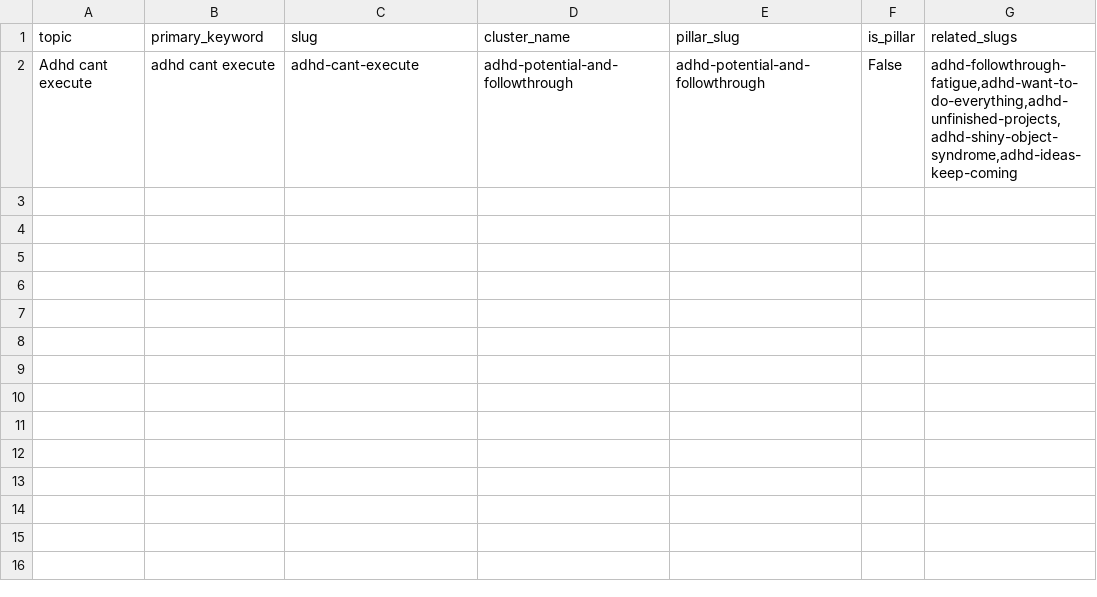
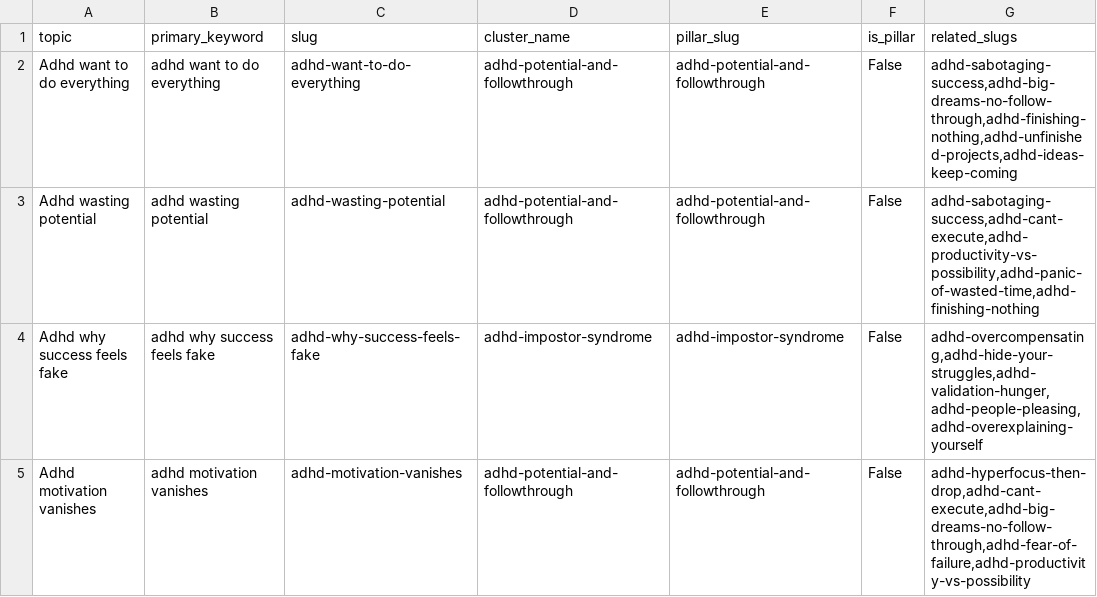
Before and after one commit to madan-quirkylabs/quirkylabs_blog, a CSV file: blog_generator/input/sample_input.csv, drawn as a sheet.

```diff
--- a/blog_generator/input/sample_input.csv
+++ b/blog_generator/input/sample_input.csv
@@ -1,2 +1,5 @@
 topic,primary_keyword,slug,cluster_name,pillar_slug,is_pillar,related_slugs
-Adhd cant execute,adhd cant execute,adhd-cant-execute,adhd-potential-and-followthrough,adhd-potential-and-followthrough,False,"adhd-followthrough-fatigue,adhd-want-to-do-everything,adhd-unfinished-projects,adhd-shiny-object-syndrome,adhd-ideas-keep-coming"
+Adhd want to do everything,adhd want to do everything,adhd-want-to-do-everything,adhd-potential-and-followthrough,adhd-potential-and-followthrough,False,"adhd-sabotaging-success,adhd-big-dreams-no-follow-through,adhd-finishing-nothing,adhd-unfinished-projects,adhd-ideas-keep-coming"
+Adhd wasting potential,adhd wasting potential,adhd-wasting-potential,adhd-potential-and-followthrough,adhd-potential-and-followthrough,False,"adhd-sabotaging-success,adhd-cant-execute,adhd-productivity-vs-possibility,adhd-panic-of-wasted-time,adhd-finishing-nothing"
+Adhd why success feels fake,adhd why success feels fake,adhd-why-success-feels-fake,adhd-impostor-syndrome,adhd-impostor-syndrome,False,"adhd-overcompensating,adhd-hide-your-struggles,adhd-validation-hunger,adhd-people-pleasing,adhd-overexplaining-yourself"
+Adhd motivation vanishes,adhd motivation vanishes,adhd-motivation-vanishes,adhd-potential-and-followthrough,adhd-potential-and-followthrough,False,"adhd-hyperfocus-then-drop,adhd-cant-execute,adhd-big-dreams-no-follow-through,adhd-fear-of-failure,adhd-productivity-vs-possibility"
```
Also changed, not shown: 2 other files.
